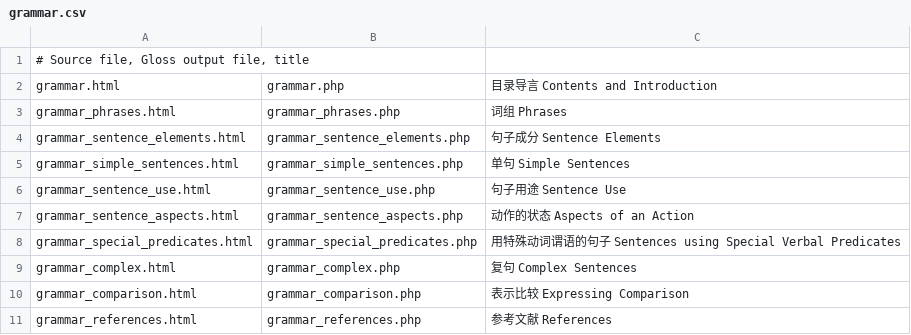
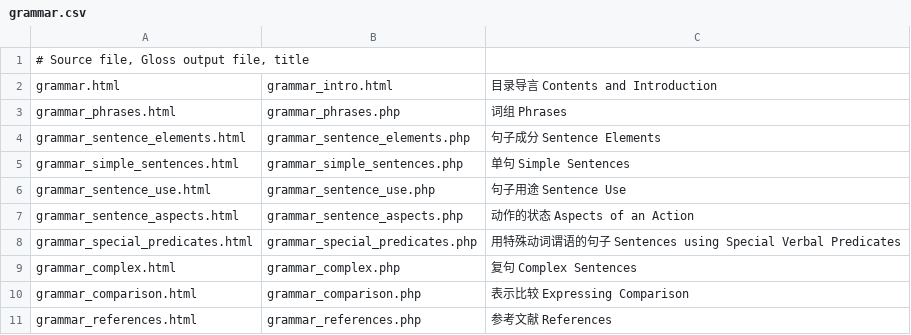
Before and after one commit to alexamies/chinesenotes.com, a CSV file: data/corpus/grammar.csv, drawn as a sheet.

Commit message:
Link to grammar page

```diff
--- a/data/corpus/grammar.csv
+++ b/data/corpus/grammar.csv
@@ -1,3 +1,3 @@
 # Source file, Gloss output file, title
-grammar.html	grammar.php	目录导言 Contents and Introduction
+grammar.html	grammar_intro.html	目录导言 Contents and Introduction
 grammar_phrases.html	grammar_phrases.php	词组 Phrases
```
Also changed, not shown: 1 other file.
